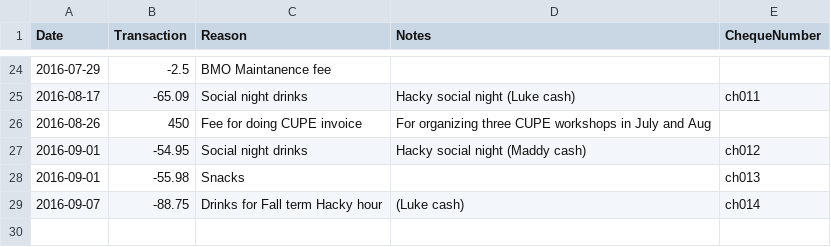
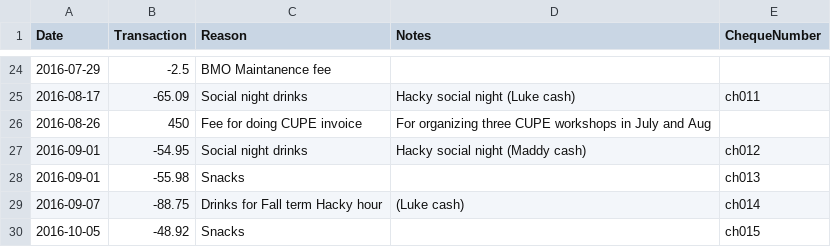
Before and after one commit to UofTCoders/council, a CSV file: treasurer/accounting.csv, drawn as a sheet; only a part is shown, gaps mark what is left out; the diff names each change by its address in the sheet, - before the commit and + after, or states it on an @@ line.

Commit message:
Added expense for snack to accounting

```diff
--- a/treasurer/accounting.csv
+++ b/treasurer/accounting.csv
+row 30: 2016-10-05 | -48.92 | Snacks |  | ch015
```
